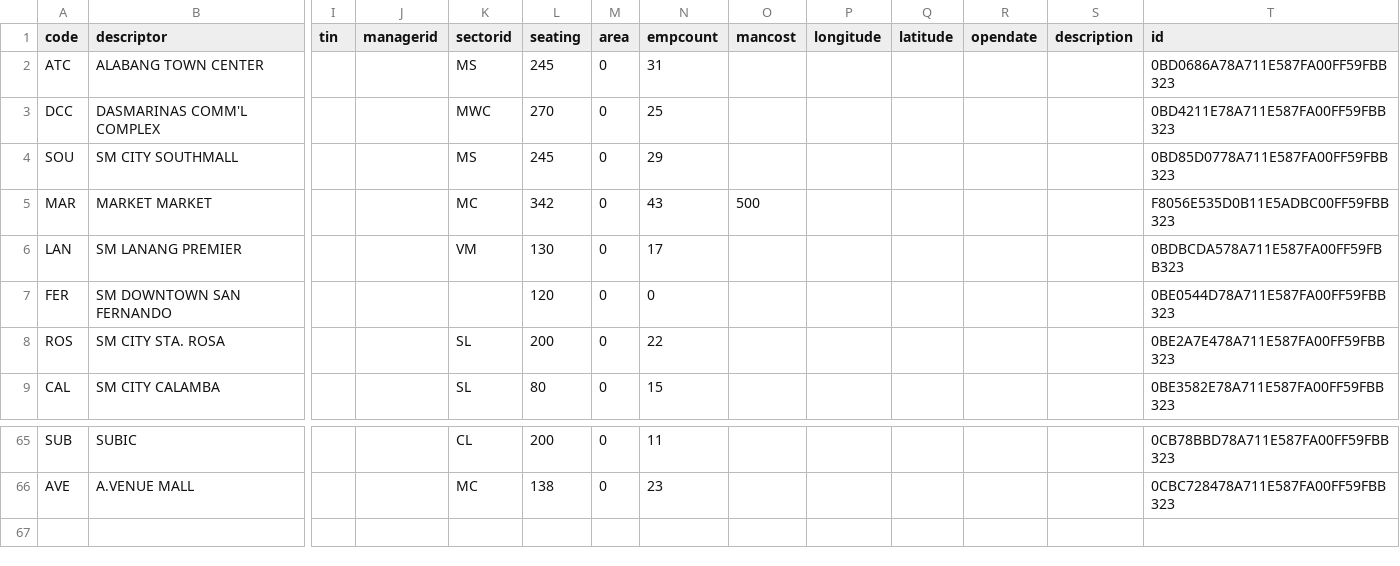
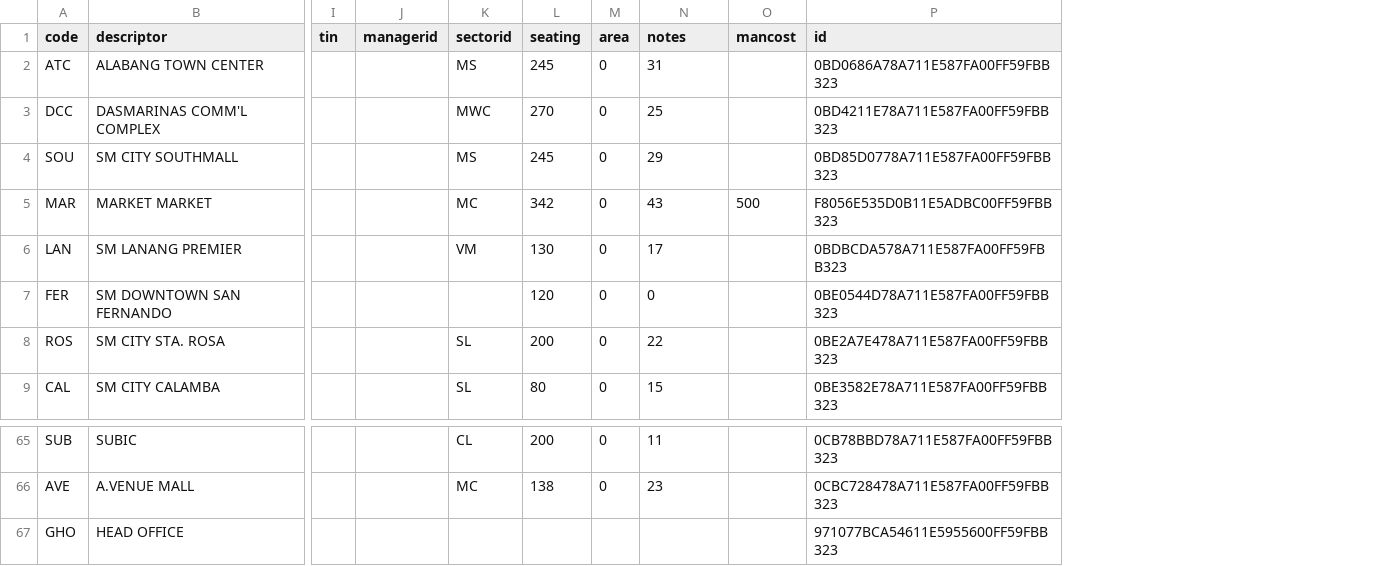
Before and after one commit to jrsalunga/gi-tk, a CSV file: database/migrations/files/branch.csv, drawn as a sheet; only a part is shown, gaps mark what is left out; removed rows and columns are numbered as before the commit, all else as after; rows hold the shown columns only; the diff names each change by its address in the sheet, - before the commit and + after, or states it on an @@ line.

Commit message:
add hr data

```diff
--- a/database/migrations/files/branch.csv
+++ b/database/migrations/files/branch.csv
-column P (longitude), empty
-column Q (latitude), empty
-column R (opendate), empty
-column S (description), empty
-N1: empcount
+N1: notes
+row 67: GHO | HEAD OFFICE |  |  |  |  |  |  |  | 971077BCA54611E5955600FF59FBB323
```
Also changed, not shown: 59 other files.
